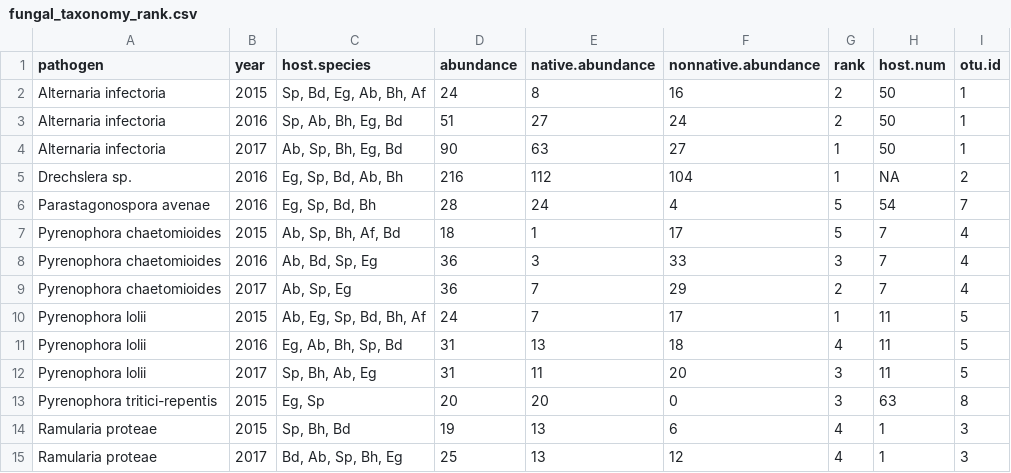
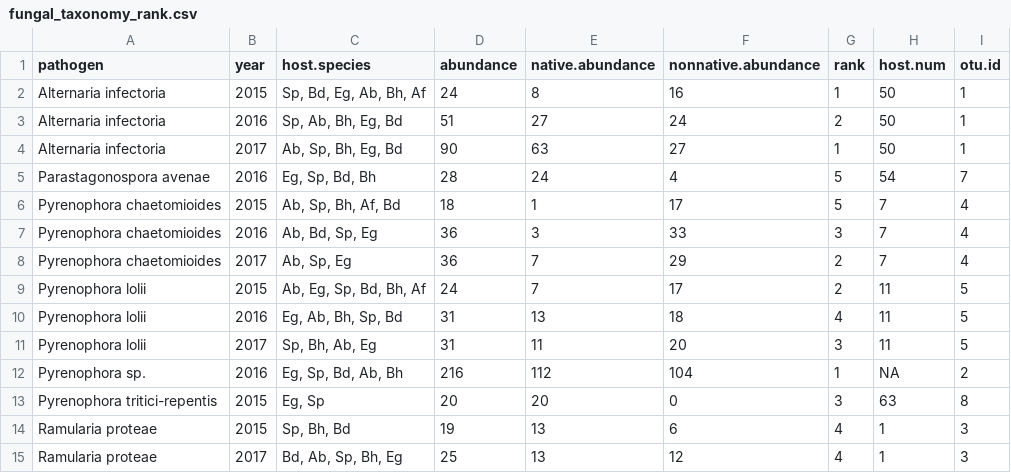
Before and after one commit to aekendig/invasion-pathogen-communities, a CSV file: output/fungal_taxonomy_rank.csv, drawn as a sheet.

```diff
--- a/output/fungal_taxonomy_rank.csv
+++ b/output/fungal_taxonomy_rank.csv
@@ -1,6 +1,5 @@
 pathogen,year,host.species,abundance,native.abundance,nonnative.abundance,rank,host.num,otu.id
-Alternaria infectoria,2015,"Sp, Bd, Eg, Ab, Bh, Af",24,8,16,2,50,1
+Alternaria infectoria,2015,"Sp, Bd, Eg, Ab, Bh, Af",24,8,16,1,50,1
 Alternaria infectoria,2016,"Sp, Ab, Bh, Eg, Bd",51,27,24,2,50,1
 Alternaria infectoria,2017,"Ab, Sp, Bh, Eg, Bd",90,63,27,1,50,1
-Drechslera sp.,2016,"Eg, Sp, Bd, Ab, Bh",216,112,104,1,NA,2
 Parastagonospora avenae,2016,"Eg, Sp, Bd, Bh",28,24,4,5,54,7
@@ -9,5 +8,6 @@ Pyrenophora chaetomioides,2016,"Ab, Bd, Sp, Eg",36,3,33,3,7,4
 Pyrenophora chaetomioides,2017,"Ab, Sp, Eg",36,7,29,2,7,4
-Pyrenophora lolii,2015,"Ab, Eg, Sp, Bd, Bh, Af",24,7,17,1,11,5
+Pyrenophora lolii,2015,"Ab, Eg, Sp, Bd, Bh, Af",24,7,17,2,11,5
 Pyrenophora lolii,2016,"Eg, Ab, Bh, Sp, Bd",31,13,18,4,11,5
 Pyrenophora lolii,2017,"Sp, Bh, Ab, Eg",31,11,20,3,11,5
+Pyrenophora sp.,2016,"Eg, Sp, Bd, Ab, Bh",216,112,104,1,NA,2
 Pyrenophora tritici-repentis,2015,"Eg, Sp",20,20,0,3,63,8
```
Also changed, not shown: 8 other files.
